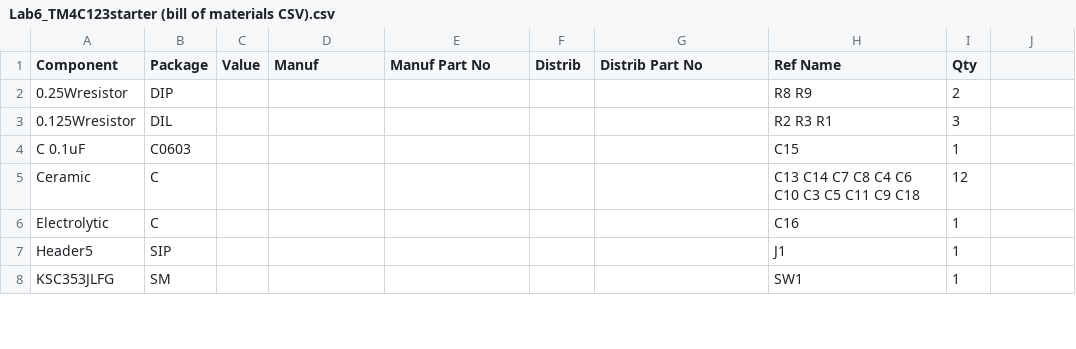
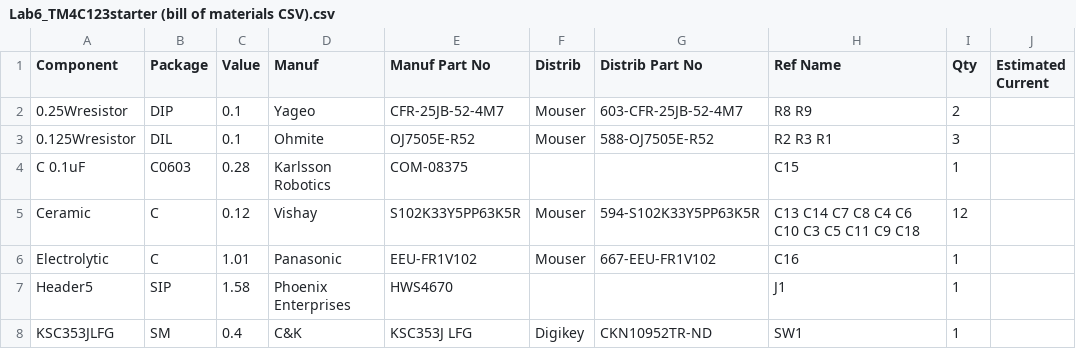
Before and after one commit to ZachPope531/445L, a CSV file: Lab6/Lab6_TM4C123starter (bill of materials CSV).csv, drawn as a sheet; only a part is shown; the diff covers the shown part only; the diff names each change by its address in the sheet, - before the commit and + after, or states it on an @@ line.

Commit message:
BoM and sample part

```diff
--- a/Lab6/Lab6_TM4C123starter (bill of materials CSV).csv
+++ b/Lab6/Lab6_TM4C123starter (bill of materials CSV).csv
-J1: (empty)
+J1: Estimated Current
-C2:C3 (Value): (empty)
+C2:C3 (Value): 0.1
-D2 (Manuf): (empty)
+D2 (Manuf): Yageo
-E2 (Manuf Part No): (empty)
+E2 (Manuf Part No): CFR-25JB-52-4M7
-F2:F3 (Distrib): (empty)
+F2:F3 (Distrib): Mouser
-G2 (Distrib Part No): (empty)
+G2 (Distrib Part No): 603-CFR-25JB-52-4M7
-D3 (Manuf): (empty)
+D3 (Manuf): Ohmite
-E3 (Manuf Part No): (empty)
+E3 (Manuf Part No): OJ7505E-R52
-G3 (Distrib Part No): (empty)
+G3 (Distrib Part No): 588-OJ7505E-R52
-C4 (Value): (empty)
+C4 (Value): 0.28
-D4 (Manuf): (empty)
+D4 (Manuf): Karlsson Robotics
-E4 (Manuf Part No): (empty)
+E4 (Manuf Part No): COM-08375
-C5 (Value): (empty)
+C5 (Value): 0.12
-D5 (Manuf): (empty)
+D5 (Manuf): Vishay
-E5 (Manuf Part No): (empty)
+E5 (Manuf Part No): S102K33Y5PP63K5R
-F5:F6 (Distrib): (empty)
+F5:F6 (Distrib): Mouser
-G5 (Distrib Part No): (empty)
+G5 (Distrib Part No): 594-S102K33Y5PP63K5R
-C6 (Value): (empty)
+C6 (Value): 1.01
-D6 (Manuf): (empty)
+D6 (Manuf): Panasonic
-E6 (Manuf Part No): (empty)
+E6 (Manuf Part No): EEU-FR1V102
-G6 (Distrib Part No): (empty)
+G6 (Distrib Part No): 667-EEU-FR1V102
-C7 (Value): (empty)
+C7 (Value): 1.58
-D7 (Manuf): (empty)
+D7 (Manuf): Phoenix Enterprises
-E7 (Manuf Part No): (empty)
+E7 (Manuf Part No): HWS4670
-C8 (Value): (empty)
+C8 (Value): 0.4
-D8 (Manuf): (empty)
+D8 (Manuf): C&K
-E8 (Manuf Part No): (empty)
+E8 (Manuf Part No): KSC353J LFG
-F8 (Distrib): (empty)
+F8 (Distrib): Digikey
-G8 (Distrib Part No): (empty)
+G8 (Distrib Part No): CKN10952TR-ND
```
Also changed, not shown: 2 added rows and 72 edited cells elsewhere in this file, 2 other files.
